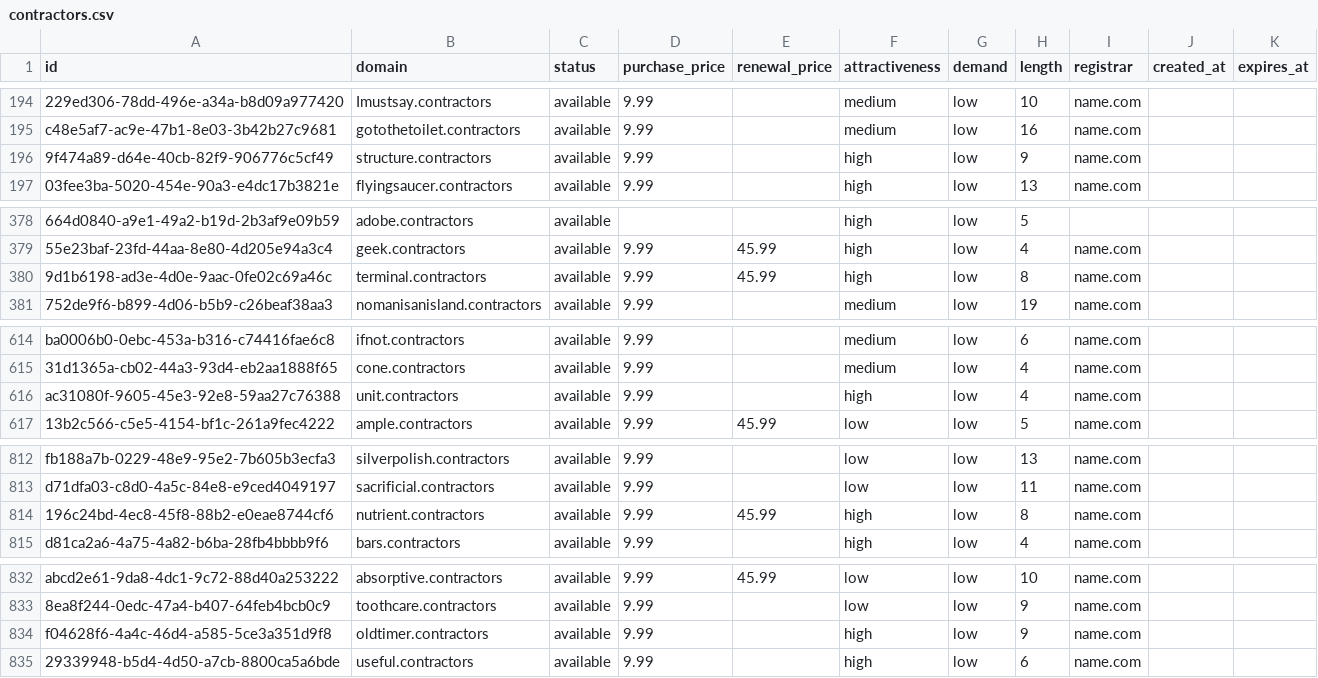
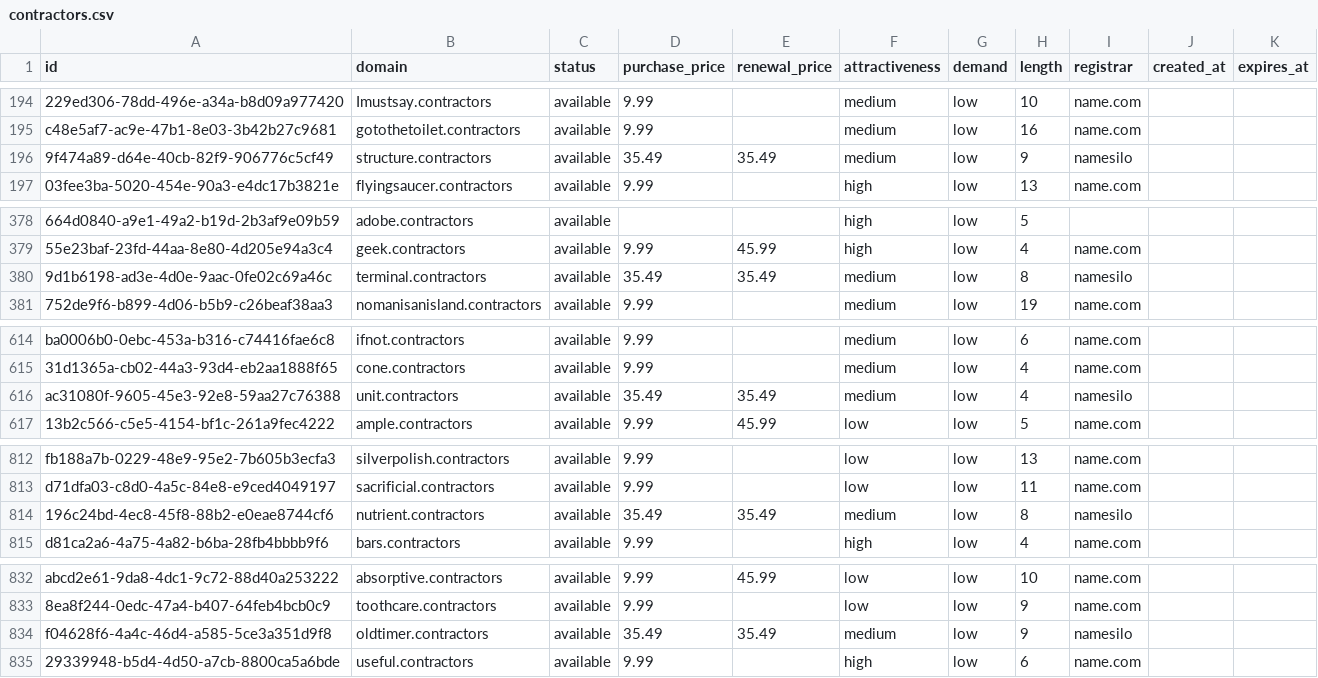
Before and after one commit to UniqueDomains/contractors-oneword-domains, a CSV file: contractors.csv, drawn as a sheet; only a part is shown, gaps mark what is left out; the diff covers the shown part only; the diff names each change by its address in the sheet, - before the commit and + after, or states it on an @@ line.

Commit message:
Domains update

```diff
--- a/contractors.csv
+++ b/contractors.csv
-D196 (purchase_price): 9.99
+D196 (purchase_price): 35.49
-E196 (renewal_price): (empty)
+E196 (renewal_price): 35.49
-F196 (attractiveness): high
+F196 (attractiveness): medium
-I196 (registrar): name.com
+I196 (registrar): namesilo
-D380 (purchase_price): 9.99
+D380 (purchase_price): 35.49
-E380 (renewal_price): 45.99
+E380 (renewal_price): 35.49
-F380 (attractiveness): high
+F380 (attractiveness): medium
-I380 (registrar): name.com
+I380 (registrar): namesilo
-D616 (purchase_price): 9.99
+D616 (purchase_price): 35.49
-E616 (renewal_price): (empty)
+E616 (renewal_price): 35.49
-F616 (attractiveness): high
+F616 (attractiveness): medium
-I616 (registrar): name.com
+I616 (registrar): namesilo
-D814 (purchase_price): 9.99
+D814 (purchase_price): 35.49
-E814 (renewal_price): 45.99
+E814 (renewal_price): 35.49
-F814 (attractiveness): high
+F814 (attractiveness): medium
-I814 (registrar): name.com
+I814 (registrar): namesilo
-D834 (purchase_price): 9.99
+D834 (purchase_price): 35.49
-E834 (renewal_price): (empty)
+E834 (renewal_price): 35.49
-F834 (attractiveness): high
+F834 (attractiveness): medium
-I834 (registrar): name.com
+I834 (registrar): namesilo
```
Also changed, not shown: 19 edited cells elsewhere in this file, 4 other files.
